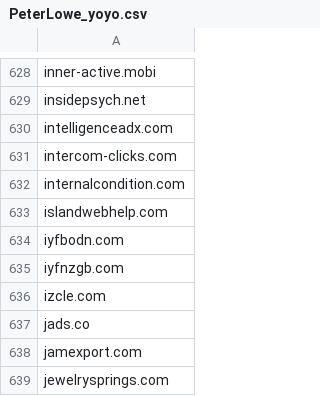
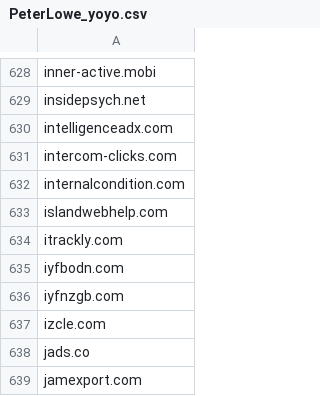
Before and after one commit to external-sources/hosts-sources, a CSV file: data/PeterLowe_yoyo.csv, drawn as a sheet; only a part is shown, gaps mark what is left out; the shorter side is filled out with more unchanged rows; the diff names each change by its address in the sheet, - before the commit and + after, or states it on an @@ line.

```diff
--- a/data/PeterLowe_yoyo.csv
+++ b/data/PeterLowe_yoyo.csv
+row 634: itrackly.com
```
Also changed, not shown: data/kadhosts_azet13.csv, data/someonewhocares.csv, 1 other file.
